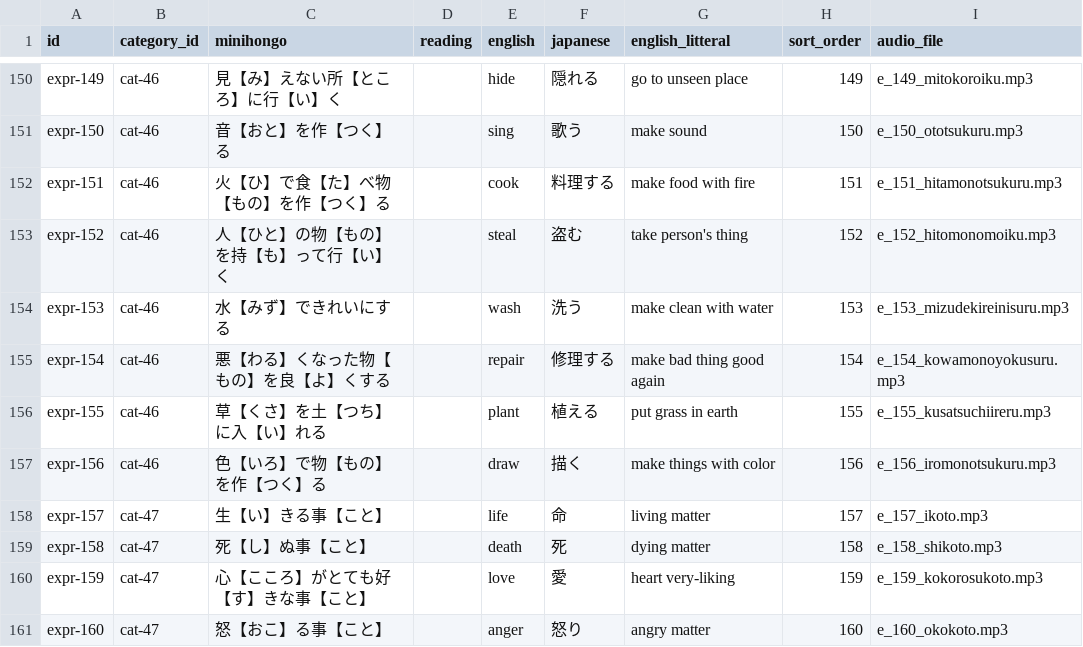
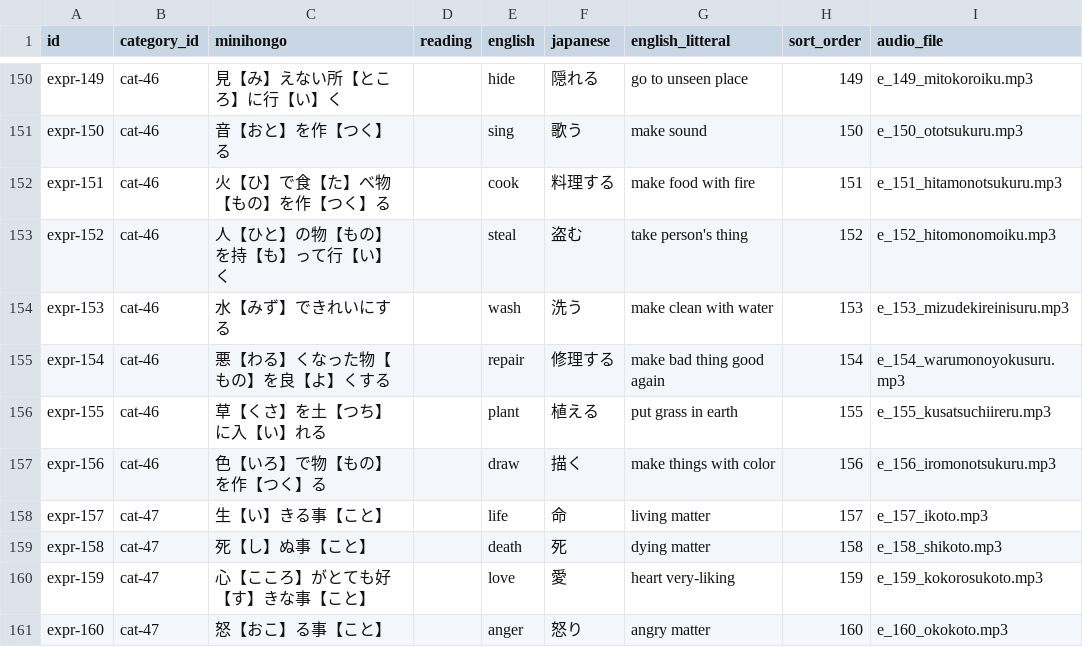
Before and after one commit to KakkoiDev/minihongo, a CSV file: data/expressions.csv, drawn as a sheet; only a part is shown, gaps mark what is left out.

Commit message:
fix: update audio filename for reworded repair expression

```diff
--- a/data/expressions.csv
+++ b/data/expressions.csv
@@ -154,3 +154,3 @@ expr-152,cat-46,人【ひと】の物【もの】を持【も】って行【い
 expr-153,cat-46,水【みず】できれいにする,,wash,洗う,make clean with water,153,e_153_mizudekireinisuru.mp3
-expr-154,cat-46,悪【わる】くなった物【もの】を良【よ】くする,,repair,修理する,make bad thing good again,154,e_154_kowamonoyokusuru.mp3
+expr-154,cat-46,悪【わる】くなった物【もの】を良【よ】くする,,repair,修理する,make bad thing good again,154,e_154_warumonoyokusuru.mp3
 expr-155,cat-46,草【くさ】を土【つち】に入【い】れる,,plant,植える,put grass in earth,155,e_155_kusatsuchiireru.mp3
```
